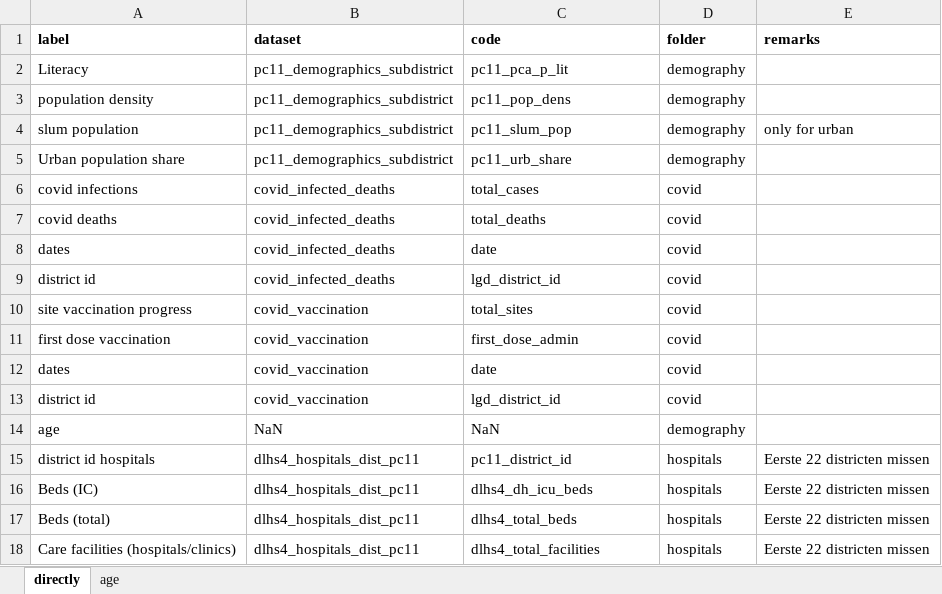
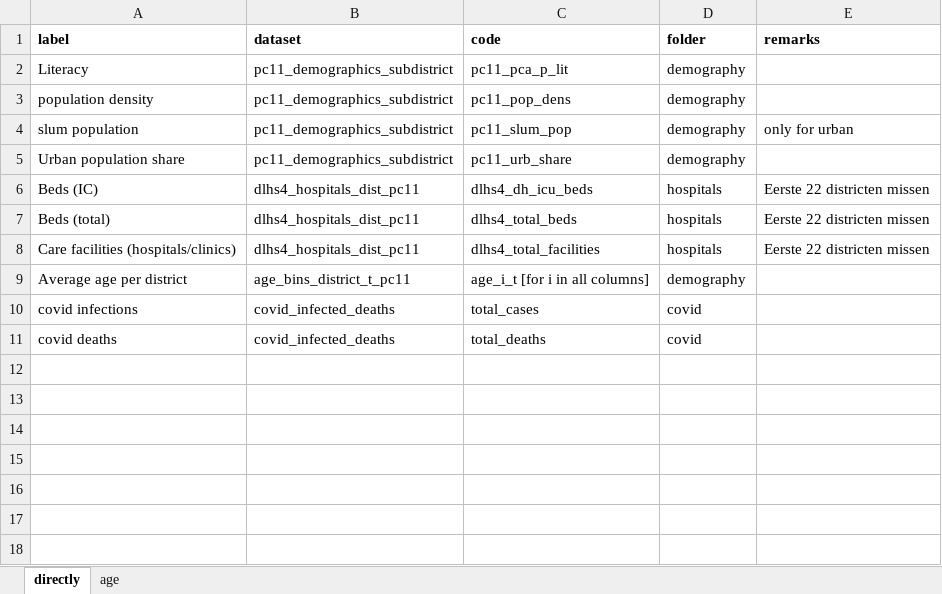
Before and after one commit to Daniel-Los/Introduction-to-datascience-final-project, an Excel workbook: covid_data/variablecodes.xlsx, sheet directly, drawn as a sheet; values as stored, in another font and other column widths than the file's, no borders; charts and pictures not drawn; removed rows and columns are numbered as before the commit, all else as after; the diff names each change by its address in the sheet, - before the commit and + after, or states it on an @@ line.

```diff
--- a/covid_data/variablecodes.xlsx (sheet directly)
+++ b/covid_data/variablecodes.xlsx (sheet directly)
-row 8: dates | covid_infected_deaths | date | covid
-row 9: district id | covid_infected_deaths | lgd_district_id | covid
-row 10: site vaccination progress | covid_vaccination | total_sites | covid
-row 11: first dose vaccination | covid_vaccination | first_dose_admin | covid
-row 12: dates | covid_vaccination | date | covid
-row 13: district id | covid_vaccination | lgd_district_id | covid
-row 14: age | NaN | NaN | demography
-row 15: district id hospitals | dlhs4_hospitals_dist_pc11 | pc11_district_id | hospitals | Eerste 22 districten missen
+row 9: Average age per district | age_bins_district_t_pc11 | age_i_t [for i in all columns] | demography
@@ row 6 moved to row 10: covid infections @@
@@ row 7 moved to row 11: covid deaths @@
```
Also changed, not shown: charts or pictures, 1 other file.
